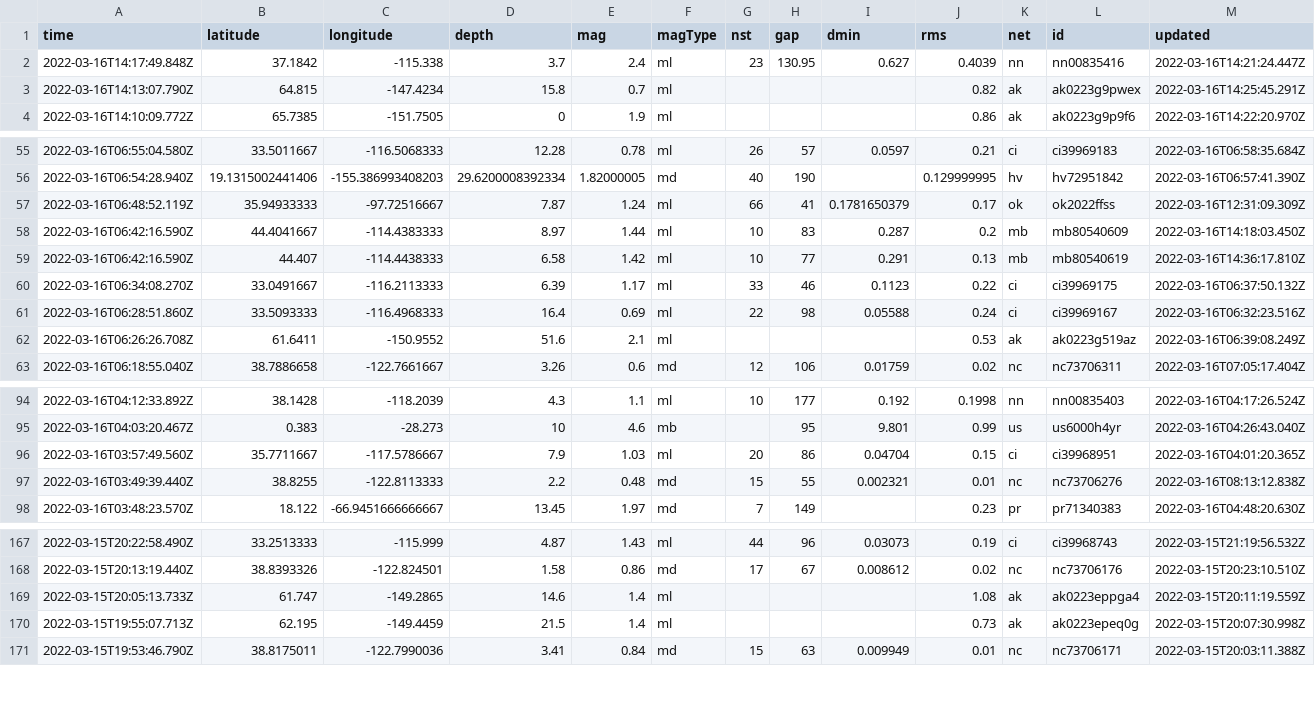
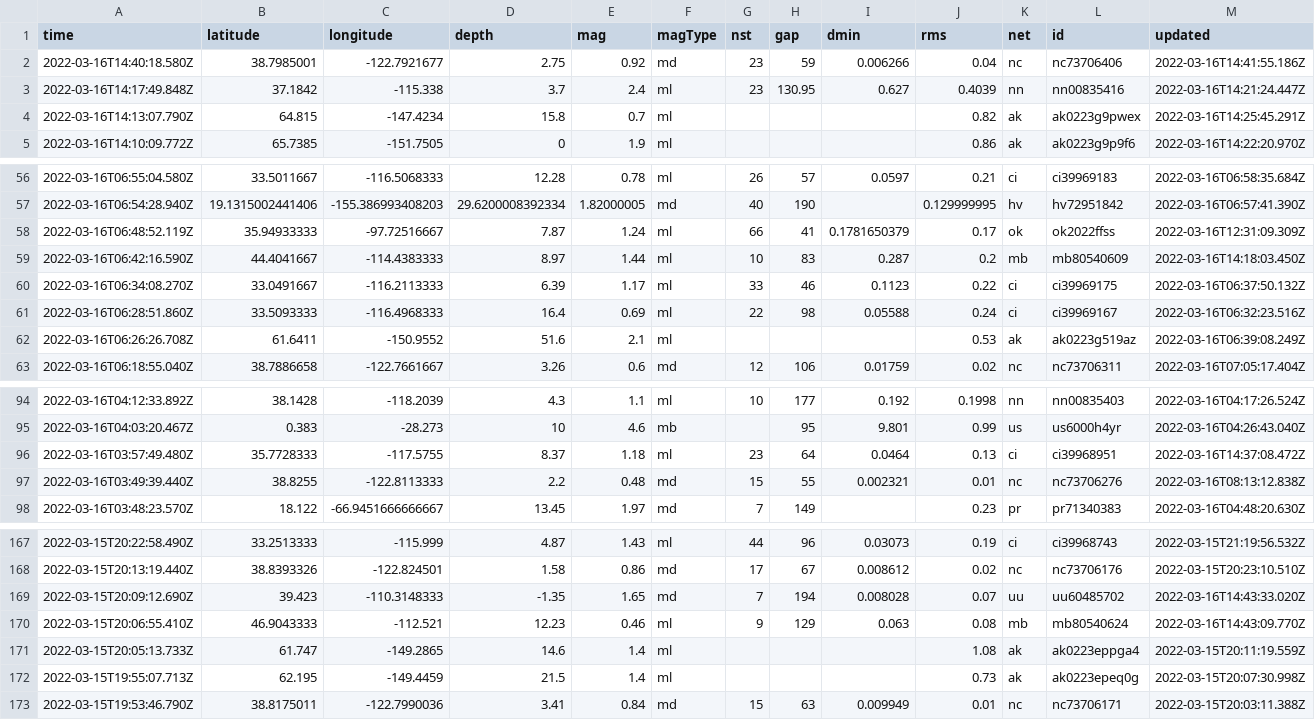
Before and after one commit to DevonMilley/dbk-calendar-actions, a CSV file: usgs_current.csv, drawn as a sheet; only a part is shown, gaps mark what is left out; removed rows and columns are numbered as before the commit, all else as after; rows hold the shown columns only; the diff names each change by its address in the sheet, - before the commit and + after, or states it on an @@ line.

```diff
--- a/usgs_current.csv
+++ b/usgs_current.csv
+row 2: 2022-03-16T14:40:18.580Z | 38.7985001 | -122.7921677 | 2.75 | 0.92 | md | 23 | 59 | 0.006266 | 0.04 | nc | nc73706406 | 2022-03-16T14:41:55.186Z
-row 59: 2022-03-16T06:42:16.590Z | 44.407 | -114.4438333 | 6.58 | 1.42 | ml | 10 | 77 | 0.291 | 0.13 | mb | mb80540619 | 2022-03-16T14:36:17.810Z
-row 96: 2022-03-16T03:57:49.560Z | 35.7711667 | -117.5786667 | 7.9 | 1.03 | ml | 20 | 86 | 0.04704 | 0.15 | ci | ci39968951 | 2022-03-16T04:01:20.365Z
+row 96: 2022-03-16T03:57:49.480Z | 35.7728333 | -117.5755 | 8.37 | 1.18 | ml | 23 | 64 | 0.0464 | 0.13 | ci | ci39968951 | 2022-03-16T14:37:08.472Z
+row 169: 2022-03-15T20:09:12.690Z | 39.423 | -110.3148333 | -1.35 | 1.65 | md | 7 | 194 | 0.008028 | 0.07 | uu | uu60485702 | 2022-03-16T14:43:33.020Z
+row 170: 2022-03-15T20:06:55.410Z | 46.9043333 | -112.521 | 12.23 | 0.46 | ml | 9 | 129 | 0.063 | 0.08 | mb | mb80540624 | 2022-03-16T14:43:09.770Z
```
